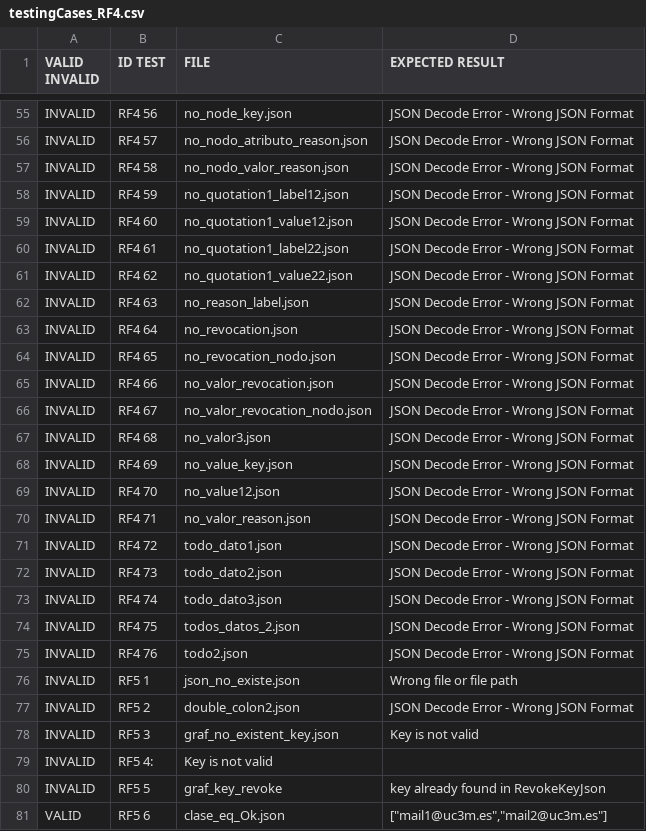
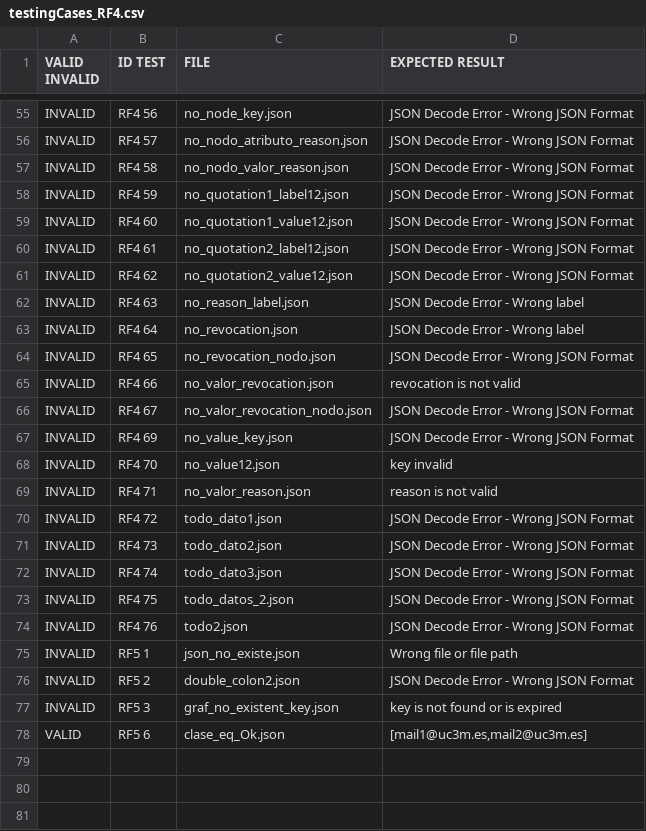
Before and after one commit to 100429115/G82.T18.FP, a CSV file: src/JsonFiles/testingCases_RF4.csv, drawn as a sheet; only a part is shown, gaps mark what is left out; the diff covers the shown part only.

Commit message:
Test concretos de revoke para key revocada y expired

```diff
--- a/src/JsonFiles/testingCases_RF4.csv
+++ b/src/JsonFiles/testingCases_RF4.csv
@@ -60,4 +60,4 @@ INVALID; RF4 60;no_quotation1_value12.json;JSON Decode Error - Wrong JSON Format
-INVALID; RF4 61;no_quotation1_label22.json;JSON Decode Error - Wrong JSON Format
-INVALID; RF4 62;no_quotation1_value22.json;JSON Decode Error - Wrong JSON Format
-INVALID; RF4 63; no_reason_label.json;JSON Decode Error - Wrong JSON Format
-INVALID; RF4 64;no_revocation.json;JSON Decode Error - Wrong JSON Format
+INVALID;RF4 61;no_quotation2_label12.json;JSON Decode Error - Wrong JSON Format
+INVALID;RF4 62;no_quotation2_value12.json;JSON Decode Error - Wrong JSON Format
+INVALID;RF4 63;no_reason_label.json;JSON Decode Error - Wrong label
+INVALID;RF4 64;no_revocation.json;JSON Decode Error - Wrong label
@@ -65 +65 @@ INVALID; RF4 65;no_revocation_nodo.json;JSON Decode Error - Wrong JSON Format
-INVALID; RF4 66;no_valor_revocation.json;JSON Decode Error - Wrong JSON Format
+INVALID;RF4 66;no_valor_revocation.json;revocation is not valid
@@ -67 +66,0 @@ INVALID; RF4 67;no_valor_revocation_nodo.json;JSON Decode Error - Wrong JSON For
-INVALID; RF4 68;no_valor3.json;JSON Decode Error - Wrong JSON Format
@@ -69,2 +68,2 @@ INVALID; RF4 69;no_value_key.json;JSON Decode Error - Wrong JSON Format
-INVALID; RF4 70; no_value12.json;JSON Decode Error - Wrong JSON Format
-INVALID; RF4 71; no_valor_reason.json;JSON Decode Error - Wrong JSON Format
+INVALID;RF4 70;no_value12.json;key invalid
+INVALID;RF4 71;no_valor_reason.json;reason is not valid
@@ -74 +73 @@ INVALID; RF4 74;todo_dato3.json;JSON Decode Error - Wrong JSON Format
-INVALID; RF4 75; todos_datos_2.json;JSON Decode Error - Wrong JSON Format
+INVALID;RF4 75;todo_datos_2.json;JSON Decode Error - Wrong JSON Format
@@ -78,4 +77,2 @@ INVALID; RF5 2;double_colon2.json;JSON Decode Error - Wrong JSON Format
-INVALID; RF5 3;graf_no_existent_key.json; Key is not valid
-INVALID; RF5 4:;Key is not valid
-INVALID; RF5 5;graf_key_revoke;key already found in RevokeKeyJson
-VALID; RF5 6;clase_eq_Ok.json;["mail1@uc3m.es","mail2@uc3m.es"]
+INVALID;RF5 3;graf_no_existent_key.json;key is not found or is expired
+VALID;RF5 6;clase_eq_Ok.json;[mail1@uc3m.es,mail2@uc3m.es]
```
Also changed, not shown: 21 edited cells elsewhere in this file, 11 other files.
